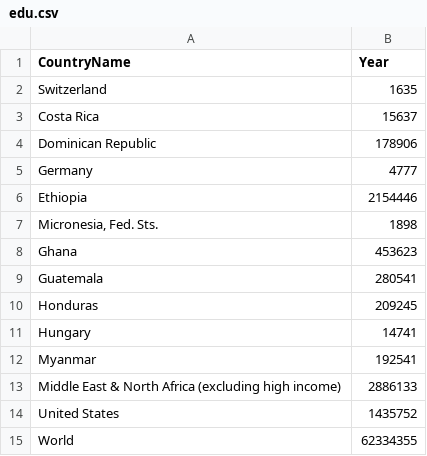
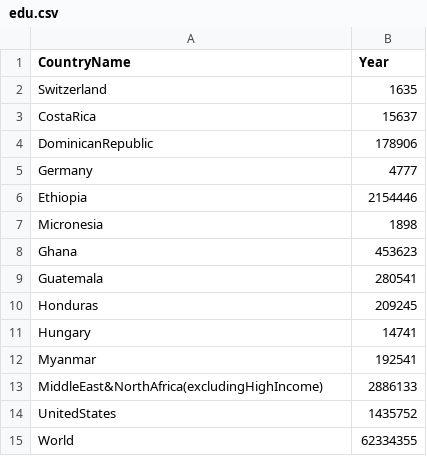
Before and after one commit to SarahBridges/visualCause, a CSV file: edu.csv, drawn as a sheet; the diff names each change by its address in the sheet, - before the commit and + after, or states it on an @@ line.

Commit message:
Update edu.csv

```diff
--- a/edu.csv
+++ b/edu.csv
-A3 (CountryName): Costa Rica
+A3 (CountryName): CostaRica
-A4 (CountryName): Dominican Republic
+A4 (CountryName): DominicanRepublic
-A7 (CountryName): Micronesia, Fed. Sts.
+A7 (CountryName): Micronesia
-A13 (CountryName): Middle East & North Africa (excluding high income)
+A13 (CountryName): MiddleEast&NorthAfrica(excludingHighIncome)
-A14 (CountryName): United States
+A14 (CountryName): UnitedStates
```
